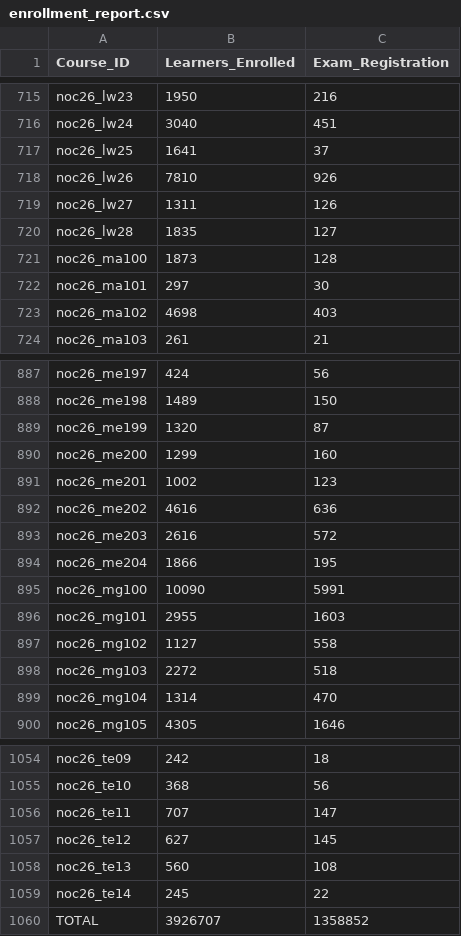
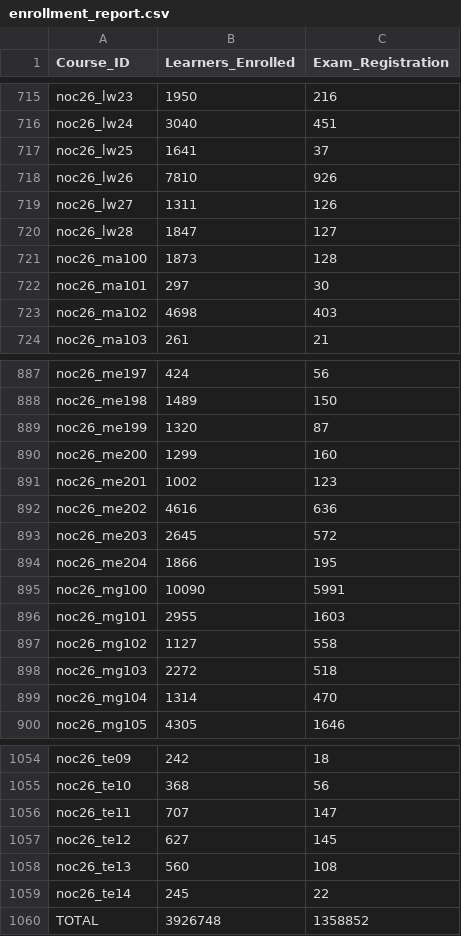
Before and after one commit to 01234santhoshprabhu/count, a CSV file: enrollment_report.csv, drawn as a sheet; only a part is shown, gaps mark what is left out.

Commit message:
Auto refresh live dashboard data

```diff
--- a/enrollment_report.csv
+++ b/enrollment_report.csv
@@ -719,3 +719,3 @@ noc26_lw26,7810,926
 noc26_lw27,1311,126
-noc26_lw28,1835,127
+noc26_lw28,1847,127
 noc26_ma100,1873,128
@@ -892,3 +892,3 @@ noc26_me201,1002,123
 noc26_me202,4616,636
-noc26_me203,2616,572
+noc26_me203,2645,572
 noc26_me204,1866,195
@@ -1059,2 +1059,2 @@ noc26_te13,560,108
 noc26_te14,245,22
-TOTAL,3926707,1358852
+TOTAL,3926748,1358852
```
Also changed, not shown: 1 other file.
